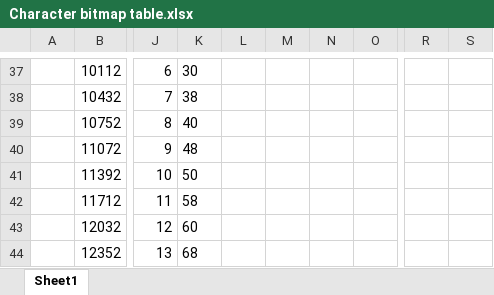
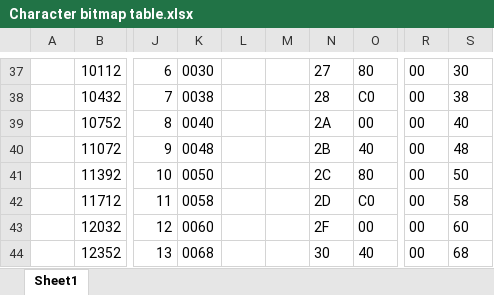
Before and after one commit to StefanHolmes/av3nger, an Excel workbook: dev/Character bitmap table.xlsx, sheet Sheet1, drawn as a sheet; only a part is shown, gaps mark what is left out; values as stored, in another font and other column widths than the file's, no borders; the diff covers the shown part only; the diff names each change by its address in the sheet, - before the commit and + after, or states it on an @@ line.

```diff
--- a/dev/Character bitmap table.xlsx (sheet Sheet1)
+++ b/dev/Character bitmap table.xlsx (sheet Sheet1)
-K37: 30
+K37: 0030
-N37: (empty)
+N37: 27
-O37: (empty)
+O37: 80
-R37:R44: (empty)
+R37:R44: 00
-S37: (empty)
+S37: 30
-K38: 38
+K38: 0038
-N38: (empty)
+N38: 28
-O38: (empty)
+O38: C0
-S38: (empty)
+S38: 38
-K39: 40
+K39: 0040
-N39: (empty)
+N39: 2A
-O39: (empty)
+O39: 00
-S39: (empty)
+S39: 40
-K40: 48
+K40: 0048
-N40: (empty)
+N40: 2B
-O40: (empty)
+O40: 40
-S40: (empty)
+S40: 48
-K41: 50
+K41: 0050
-N41: (empty)
+N41: 2C
-O41: (empty)
+O41: 80
-S41: (empty)
+S41: 50
-K42: 58
+K42: 0058
-N42: (empty)
+N42: 2D
-O42: (empty)
+O42: C0
-S42: (empty)
+S42: 58
-K43: 60
+K43: 0060
-N43: (empty)
+N43: 2F
-O43: (empty)
+O43: 00
-S43: (empty)
+S43: 60
-K44: 68
+K44: 0068
-N44: (empty)
+N44: 30
-O44: (empty)
+O44: 40
-S44: (empty)
+S44: 68
```
Also changed, not shown: 15 added rows, 15 removed rows and 89 edited cells elsewhere in this sheet, 1 other file.
